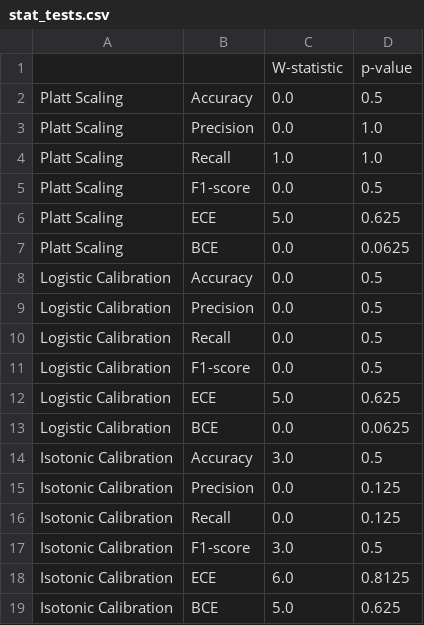
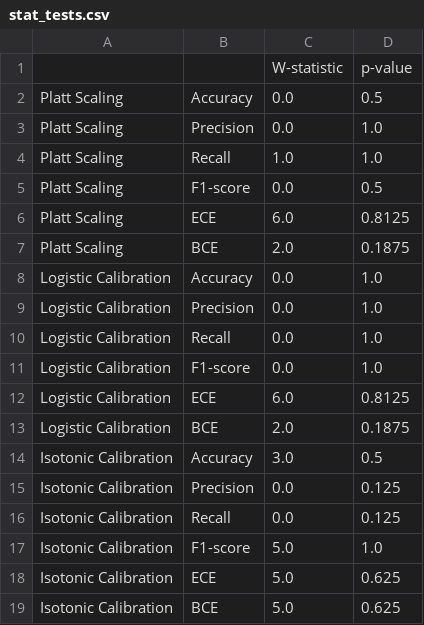
Before and after one commit to nahian-ahmed/log-calib, a CSV file: results/stat_tests.csv, drawn as a sheet.

```diff
--- a/results/stat_tests.csv
+++ b/results/stat_tests.csv
@@ -5,10 +5,10 @@ Platt Scaling,Recall,1.0,1.0
 Platt Scaling,F1-score,0.0,0.5
-Platt Scaling,ECE,5.0,0.625
-Platt Scaling,BCE,0.0,0.0625
-Logistic Calibration,Accuracy,0.0,0.5
-Logistic Calibration,Precision,0.0,0.5
-Logistic Calibration,Recall,0.0,0.5
-Logistic Calibration,F1-score,0.0,0.5
-Logistic Calibration,ECE,5.0,0.625
-Logistic Calibration,BCE,0.0,0.0625
+Platt Scaling,ECE,6.0,0.8125
+Platt Scaling,BCE,2.0,0.1875
+Logistic Calibration,Accuracy,0.0,1.0
+Logistic Calibration,Precision,0.0,1.0
+Logistic Calibration,Recall,0.0,1.0
+Logistic Calibration,F1-score,0.0,1.0
+Logistic Calibration,ECE,6.0,0.8125
+Logistic Calibration,BCE,2.0,0.1875
 Isotonic Calibration,Accuracy,3.0,0.5
@@ -16,4 +16,4 @@ Isotonic Calibration,Precision,0.0,0.125
 Isotonic Calibration,Recall,0.0,0.125
-Isotonic Calibration,F1-score,3.0,0.5
-Isotonic Calibration,ECE,6.0,0.8125
+Isotonic Calibration,F1-score,5.0,1.0
+Isotonic Calibration,ECE,5.0,0.625
 Isotonic Calibration,BCE,5.0,0.625
```
Also changed, not shown: results/performance_metrics.csv, 9 other files.
